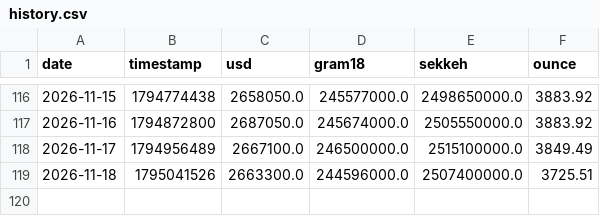
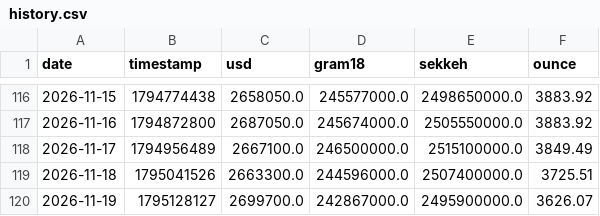
Before and after one commit to yo-meiti/gold-usd-tracker, a CSV file: data/history.csv, drawn as a sheet; only a part is shown, gaps mark what is left out.

```diff
--- a/data/history.csv
+++ b/data/history.csv
@@ -119 +119,2 @@ date,timestamp,usd,gram18,sekkeh,ounce
 2026-11-18,1795041526,2663300.0,244596000.0,2507400000.0,3725.51
+2026-11-19,1795128127,2699700.0,242867000.0,2495900000.0,3626.07
```
Also changed, not shown: 4 other files.
